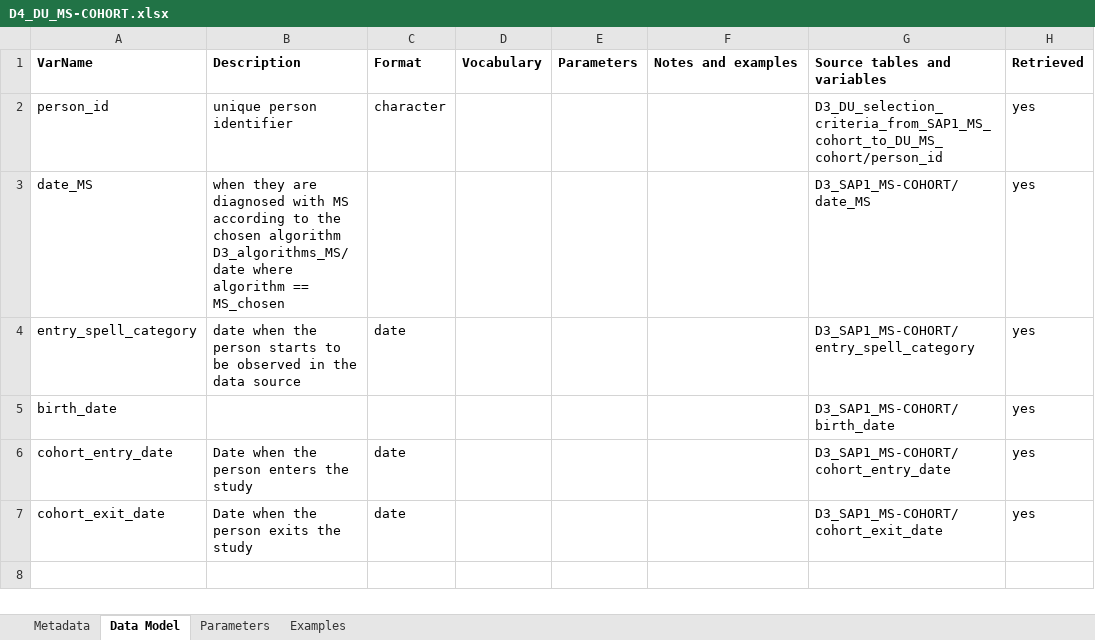
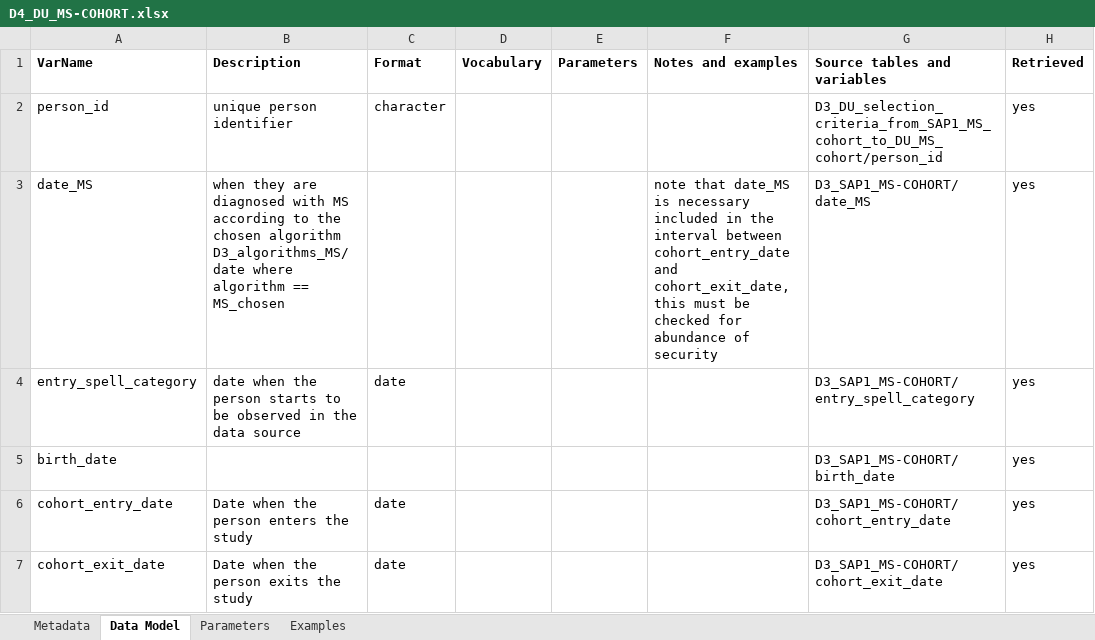
Before and after one commit to IMI-ConcePTION/DP3-MS-SLE, an Excel workbook: i_codebooks/D4_DU_MS-COHORT.xlsx, sheet Data Model, drawn as a sheet; only a part is shown; values as stored, in another font and other column widths than the file's, no borders; the diff names each change by its address in the sheet, - before the commit and + after, or states it on an @@ line.

```diff
--- a/i_codebooks/D4_DU_MS-COHORT.xlsx (sheet Data Model)
+++ b/i_codebooks/D4_DU_MS-COHORT.xlsx (sheet Data Model)
-F3 (Notes and examples): (empty)
+F3 (Notes and examples): note that date_MS is necessary included in the interval between cohort_entry_date and cohort_exit_date, this must be checked for abundance of security
```
Also changed, not shown: i_codebooks/D3_DU_PREGNANCY-COHORT_variables.xlsx, i_codebooks/D5_DU_for_Template_1.xlsx, 1 other file.
